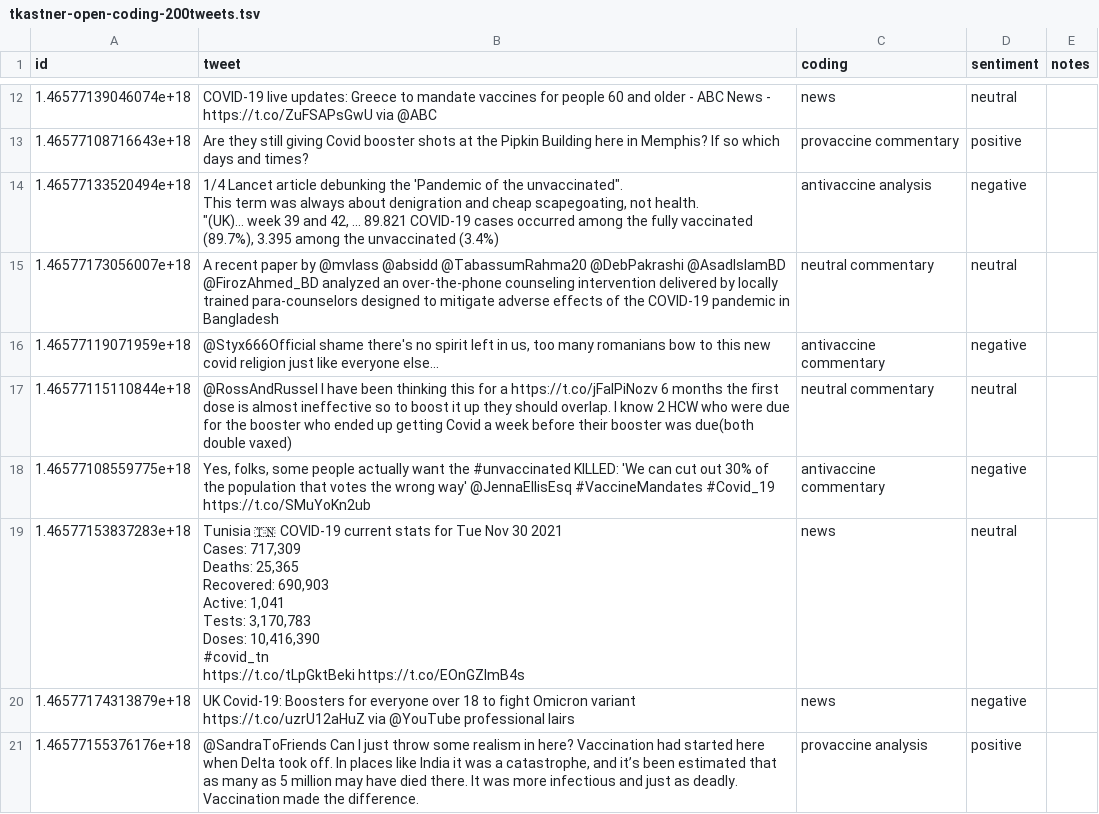
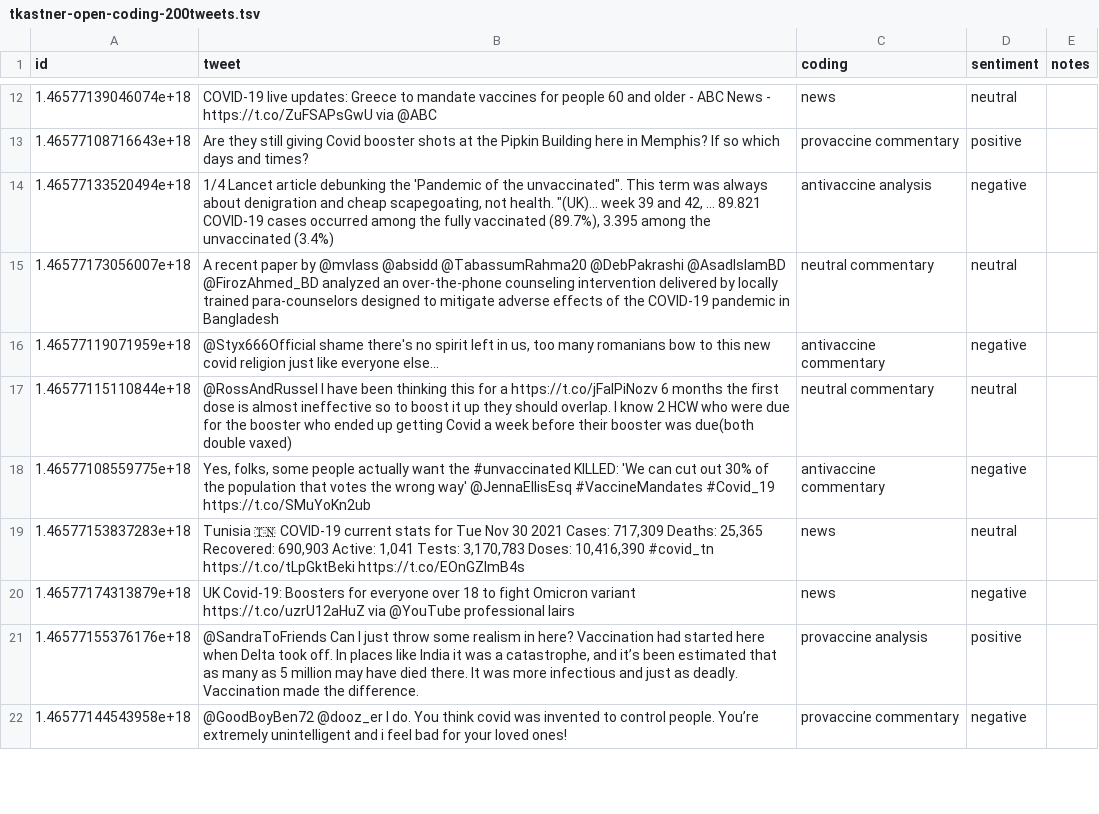
Before and after one commit to michaelhaaf/comp598-2021-project, a TSV file: data/analysis/tkastner-open-coding-200tweets.tsv, drawn as a sheet; only a part is shown, gaps mark what is left out; the shorter side is filled out with more unchanged rows; ↵ is a line break in a cell; the diff covers the shown part only; the diff names each change by its address in the sheet, - before the commit and + after, or states it on an @@ line.

```diff
--- a/data/analysis/tkastner-open-coding-200tweets.tsv
+++ b/data/analysis/tkastner-open-coding-200tweets.tsv
-B14 (tweet): …unvaccinated (3.4%)
+B14 (tweet): …unvaccinated (3.4%)
-B18 (tweet): …#Covid_19 ↵ https://t.co/SMuYoKn2ub
+B18 (tweet): …#Covid_19 https://t.co/SMuYoKn2ub
-B19 (tweet): …https://t.co/tLpGktBeki https://t.co/EOnGZImB4s
+B19 (tweet): …https://t.co/tLpGktBeki https://t.co/EOnGZImB4s
```
Also changed, not shown: 44 edited cells elsewhere in this file, data/analysis/mhaaf-open-coding-200-tweets.tsv, 2 other files.
